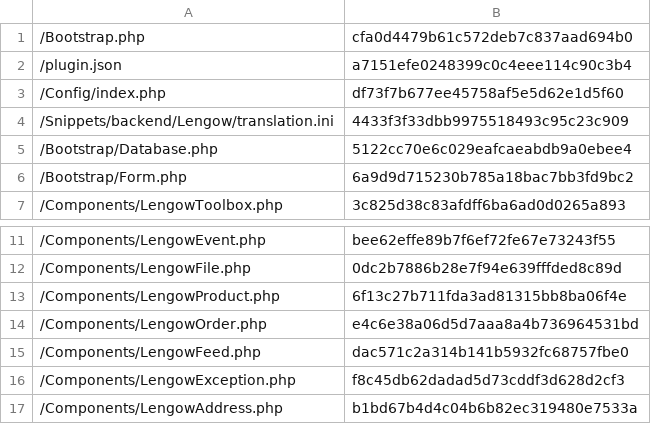
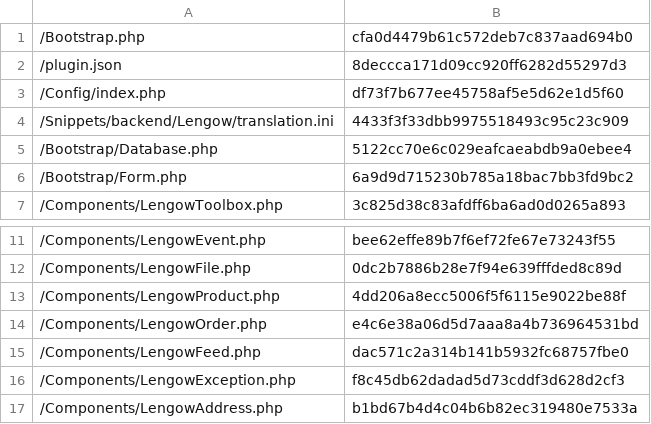
Before and after one commit to lengow/plugin-shopware, a CSV file: Toolbox/checkmd5.csv, drawn as a sheet; only a part is shown, gaps mark what is left out.

```diff
--- a/Toolbox/checkmd5.csv
+++ b/Toolbox/checkmd5.csv
@@ -1,3 +1,3 @@
 /Bootstrap.php|cfa0d4479b61c572deb7c837aad694b0
-/plugin.json|a7151efe0248399c0c4eee114c90c3b4
+/plugin.json|8deccca171d09cc920ff6282d55297d3
 /Config/index.php|df73f7b677ee45758af5e5d62e1d5f60
@@ -12,3 +12,3 @@
 /Components/LengowFile.php|0dc2b7886b28e7f94e639fffded8c89d
-/Components/LengowProduct.php|6f13c27b711fda3ad81315bb8ba06f4e
+/Components/LengowProduct.php|4dd206a8ecc5006f5f6115e9022be88f
 /Components/LengowOrder.php|e4c6e38a06d5d7aaa8a4b736964531bd
```
Also changed, not shown: 3 other files.
